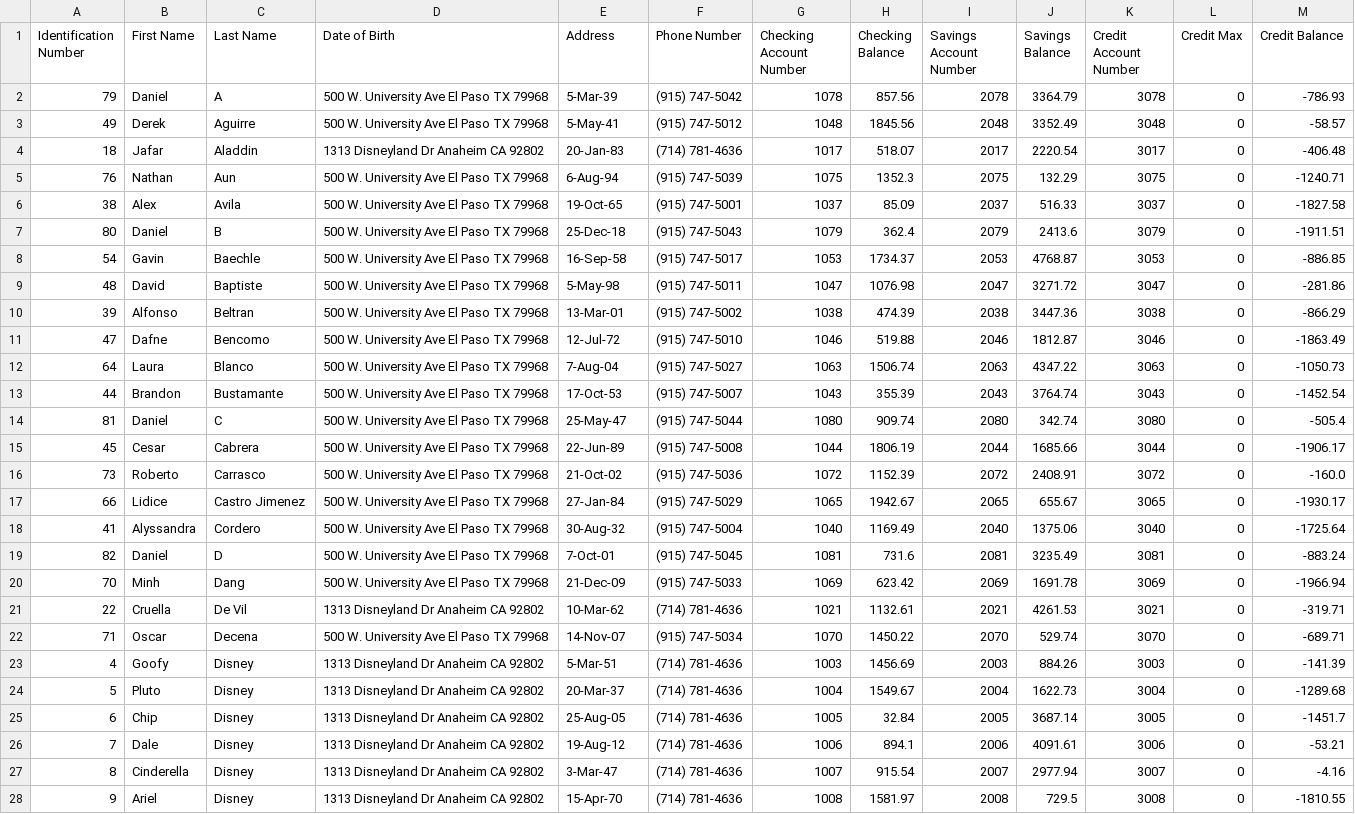
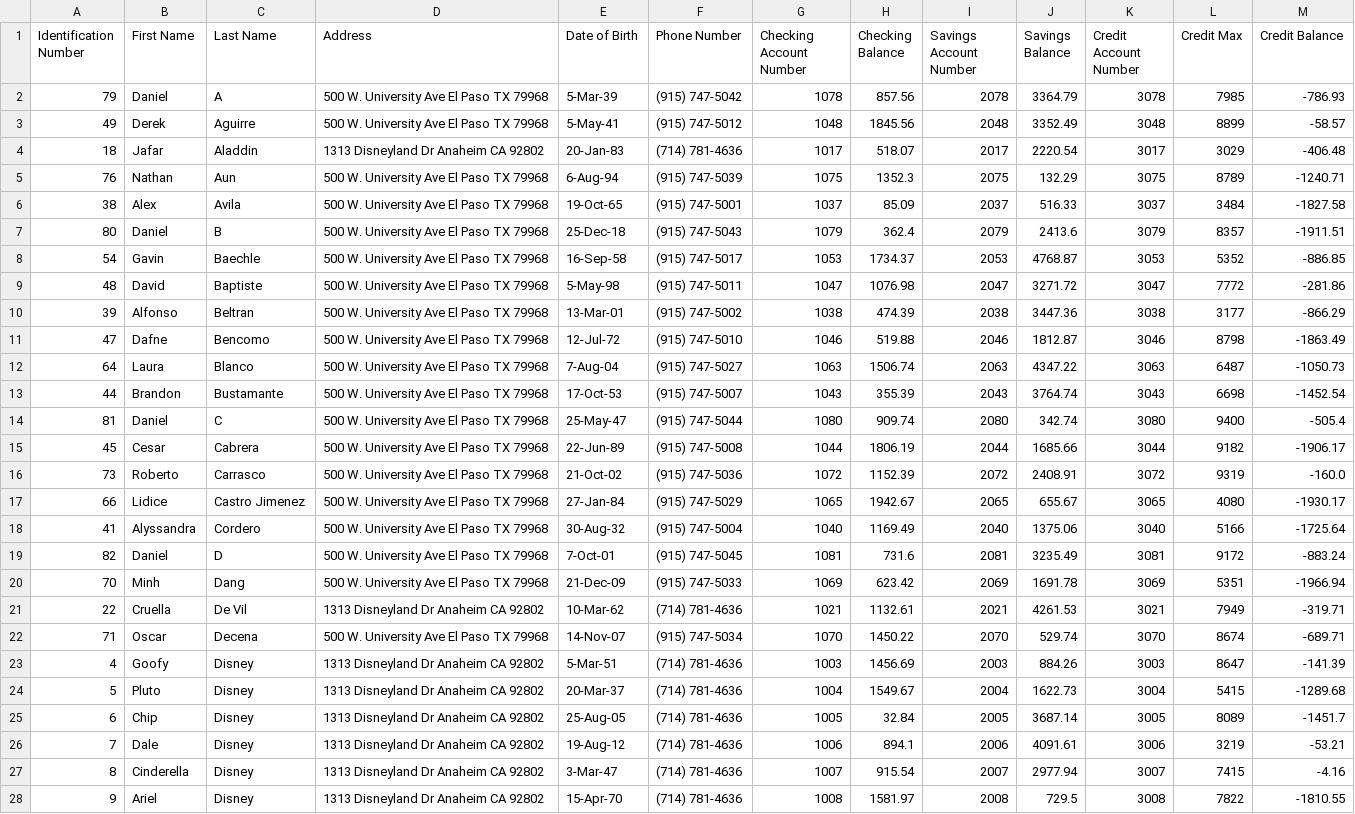
Before and after one commit to V00D00M/El-Paso-Miners-Bank, a CSV file: updated_balances.csv, drawn as a sheet; only a part is shown; the diff covers the shown part only; the diff names each change by its address in the sheet, - before the commit and + after, or states it on an @@ line.

```diff
--- a/updated_balances.csv
+++ b/updated_balances.csv
-D1: Date of Birth
+D1: Address
-E1: Address
+E1: Date of Birth
-L2 (Credit Max): 0
+L2 (Credit Max): 7985
-L3 (Credit Max): 0
+L3 (Credit Max): 8899
-L4 (Credit Max): 0
+L4 (Credit Max): 3029
-L5 (Credit Max): 0
+L5 (Credit Max): 8789
-L6 (Credit Max): 0
+L6 (Credit Max): 3484
-L7 (Credit Max): 0
+L7 (Credit Max): 8357
-L8 (Credit Max): 0
+L8 (Credit Max): 5352
-L9 (Credit Max): 0
+L9 (Credit Max): 7772
-L10 (Credit Max): 0
+L10 (Credit Max): 3177
-L11 (Credit Max): 0
+L11 (Credit Max): 8798
-L12 (Credit Max): 0
+L12 (Credit Max): 6487
-L13 (Credit Max): 0
+L13 (Credit Max): 6698
-L14 (Credit Max): 0
+L14 (Credit Max): 9400
-L15 (Credit Max): 0
+L15 (Credit Max): 9182
-L16 (Credit Max): 0
+L16 (Credit Max): 9319
-L17 (Credit Max): 0
+L17 (Credit Max): 4080
-L18 (Credit Max): 0
+L18 (Credit Max): 5166
-L19 (Credit Max): 0
+L19 (Credit Max): 9172
-L20 (Credit Max): 0
+L20 (Credit Max): 5351
-L21 (Credit Max): 0
+L21 (Credit Max): 7949
-L22 (Credit Max): 0
+L22 (Credit Max): 8674
-L23 (Credit Max): 0
+L23 (Credit Max): 8647
-L24 (Credit Max): 0
+L24 (Credit Max): 5415
-L25 (Credit Max): 0
+L25 (Credit Max): 8089
-L26 (Credit Max): 0
+L26 (Credit Max): 3219
-L27 (Credit Max): 0
+L27 (Credit Max): 7415
-L28 (Credit Max): 0
+L28 (Credit Max): 7822
```
Also changed, not shown: 78 edited cells elsewhere in this file, 11 other files.
